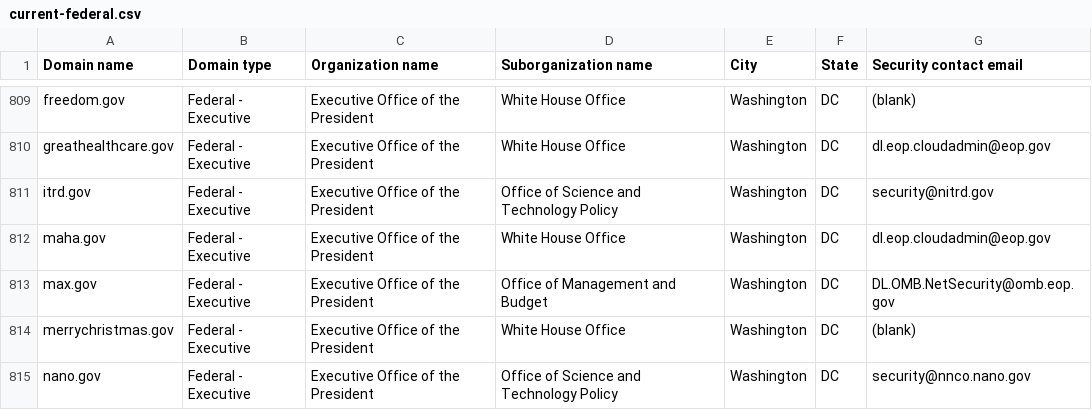
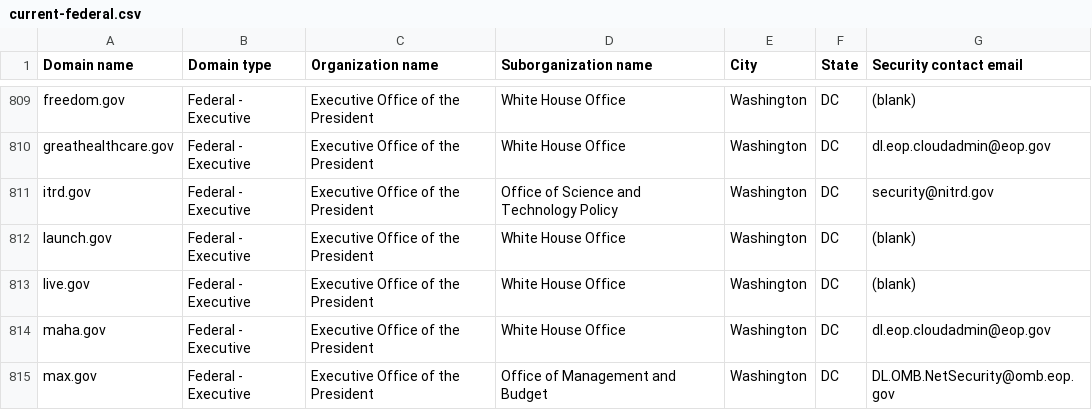
Before and after one commit to h-m-f-t/dotgov-data-staging, a CSV file: current-federal.csv, drawn as a sheet; only a part is shown, gaps mark what is left out; the shorter side is filled out with more unchanged rows; the diff names each change by its address in the sheet, - before the commit and + after, or states it on an @@ line.

Commit message:
Flat: latest data (2026-04-02T07:25:47.417Z) {   "date": "2026-04-02T07:25:47.417Z",   "files": [     {       "name": "current-federal.csv",       "deltaBytes": 212,       "source": "https://getgov-staging.app.cloud.gov/api/v1/get-report/current-federal"     },     {       "name": "current-full.csv",       "deltaBytes": 1277,       "source": "https://getgov-staging.app.cloud.gov/api/v1/get-report/current-full"     }   ] }

```diff
--- a/current-federal.csv
+++ b/current-federal.csv
+row 812: launch.gov | Federal - Executive | Executive Office of the President | White House Office | Washington | DC | (blank)
+row 813: live.gov | Federal - Executive | Executive Office of the President | White House Office | Washington | DC | (blank)
```
Also changed, not shown: 1 other file.
